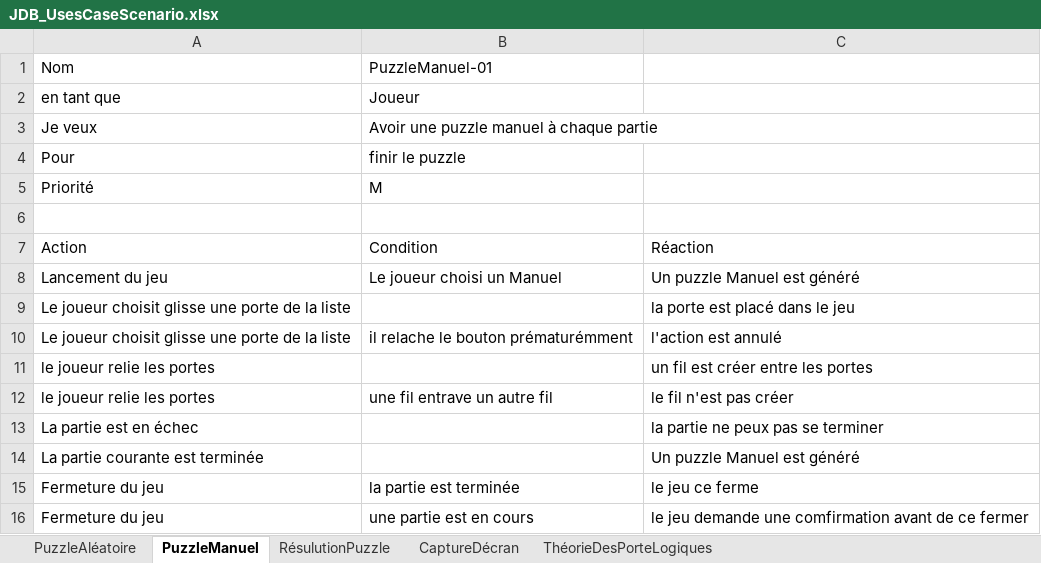
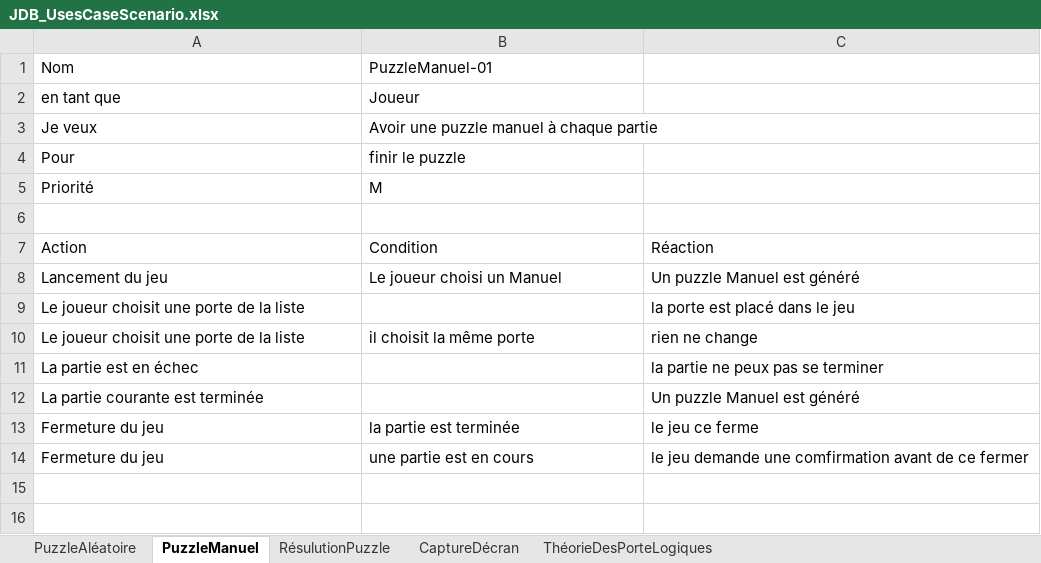
Before and after one commit to tristepin222/Eureka, an Excel workbook: Documentation/JDB_UsesCaseScenario.xlsx, sheet PuzzleManuel, drawn as a sheet; values as stored, in another font and other column widths than the file's, no borders; removed rows and columns are numbered as before the commit, all else as after; the diff names each change by its address in the sheet, - before the commit and + after, or states it on an @@ line.

```diff
--- a/Documentation/JDB_UsesCaseScenario.xlsx (sheet PuzzleManuel)
+++ b/Documentation/JDB_UsesCaseScenario.xlsx (sheet PuzzleManuel)
-A9: Le joueur choisit glisse une porte de la liste
+A9: Le joueur choisit une porte de la liste
-row 10: Le joueur choisit glisse une porte de la liste | il relache le bouton prématurémment | l'action est annulé
-row 11: le joueur relie les portes |  | un fil est créer entre les portes
-row 12: le joueur relie les portes | une fil entrave un autre fil | le fil n'est pas créer
+row 10: Le joueur choisit une porte de la liste | il choisit la même porte | rien ne change
```
Also changed, not shown: sheet RésulutionPuzzle, sheet ThéorieDesPorteLogiques, sheet CaptureDécran, sheet PuzzleAléatoire, Documentation/journalDeTravail.xlsx, 35 other files.
